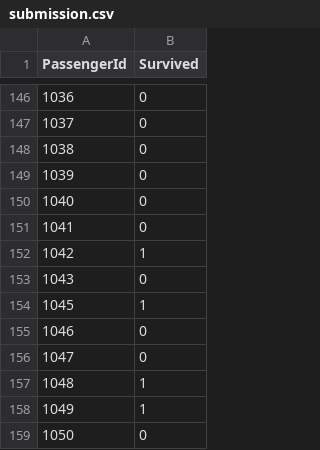
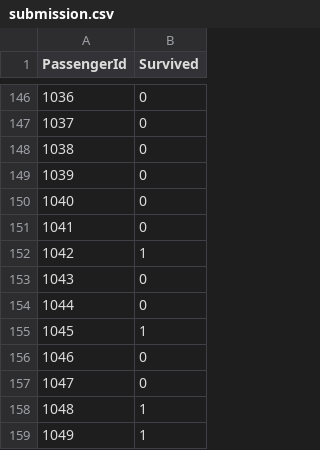
Before and after one commit to AyushPorwal247/Kaggle, a CSV file: Titanic - Machine Learning from Disaster/submission.csv, drawn as a sheet; only a part is shown, gaps mark what is left out; the shorter side is filled out with more unchanged rows; addresses are those after the commit; the diff names each change by its address in the sheet, - before the commit and + after, or states it on an @@ line.

Commit message:
Replacing one missing value with median value

```diff
--- a/Titanic - Machine Learning from Disaster/submission.csv
+++ b/Titanic - Machine Learning from Disaster/submission.csv
+row 153: 1043 | 0
@@ column A (PassengerId) renumbered in row 154 @@
```
Also changed, not shown: 1 other file.
